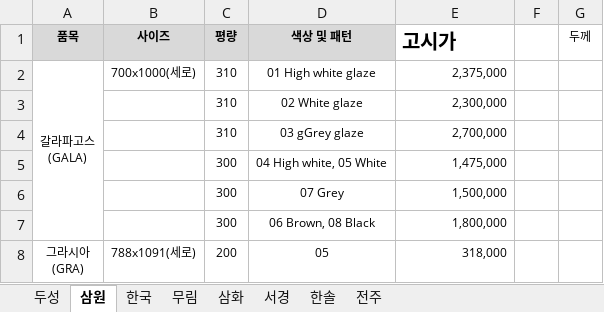
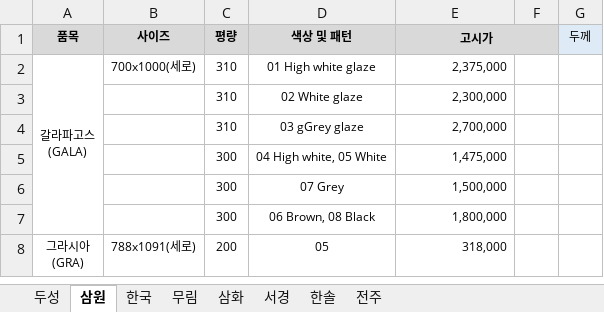
Before and after one commit to goodnotes2/paper, an Excel workbook: search.xlsx, sheet 삼원, drawn as a sheet; only a part is shown; values as stored, in another font and other column widths than the file's, no borders; charts and pictures not drawn; the diff names each change by its address in the sheet, - before the commit and + after, or states it on an @@ line.

Commit message:
Fix KeyError: '시트명' and improve search stability

```diff
--- a/search.xlsx (sheet 삼원)
+++ b/search.xlsx (sheet 삼원)
-E1:F1 fill: none
+E1:F1 fill: #D9D9D9
@@ E1 text size: smaller, alignment: left → center @@
+E1:F1 merged
-G1 fill: none
+G1 fill: #DEEBF7
```
Also changed, not shown: 1 other file.
